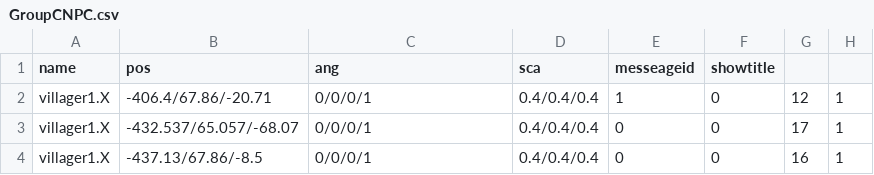
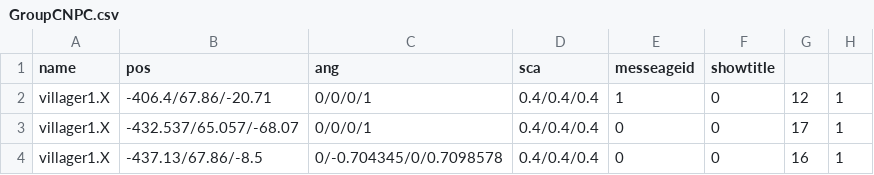
Before and after one commit to kbc15gc/game, a CSV file: game/Decide/Decide/Asset/Data/GroupData/GroupCNPC.csv, drawn as a sheet.

```diff
--- a/game/Decide/Decide/Asset/Data/GroupData/GroupCNPC.csv
+++ b/game/Decide/Decide/Asset/Data/GroupData/GroupCNPC.csv
@@ -3,2 +3,2 @@ villager1.X,-406.4/67.86/-20.71,0/0/0/1,0.4/0.4/0.4,1,0,12,1
 villager1.X,-432.537/65.057/-68.07,0/0/0/1,0.4/0.4/0.4,0,0,17,1
-villager1.X,-437.13/67.86/-8.5,0/0/0/1,0.4/0.4/0.4,0,0,16,1
+villager1.X,-437.13/67.86/-8.5,0/-0.704345/0/0.7098578,0.4/0.4/0.4,0,0,16,1
```
Also changed, not shown: game/Decide/Decide/Asset/Data/GroupData/GroupDNPC.csv, game/Decide/Decide/Asset/Data/TextData/Message.csv, 13 other files.
